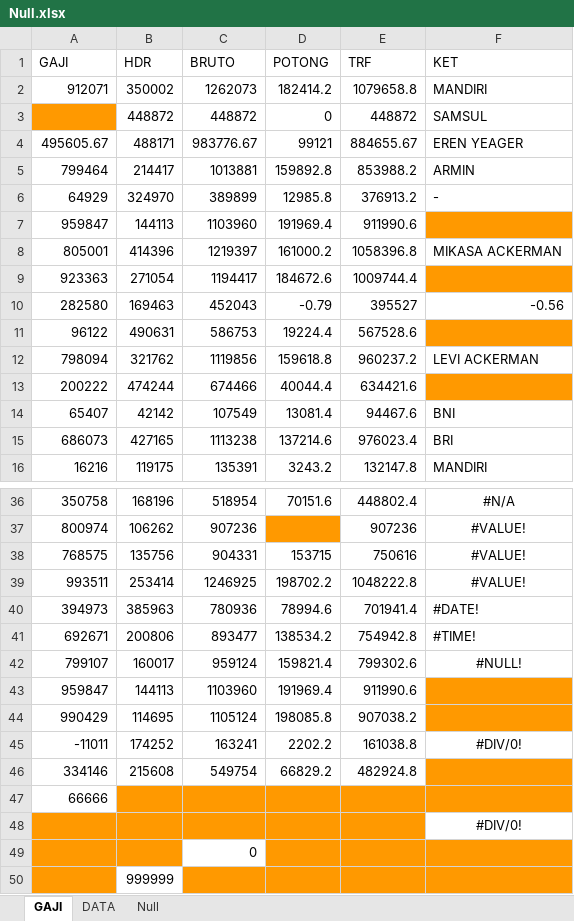
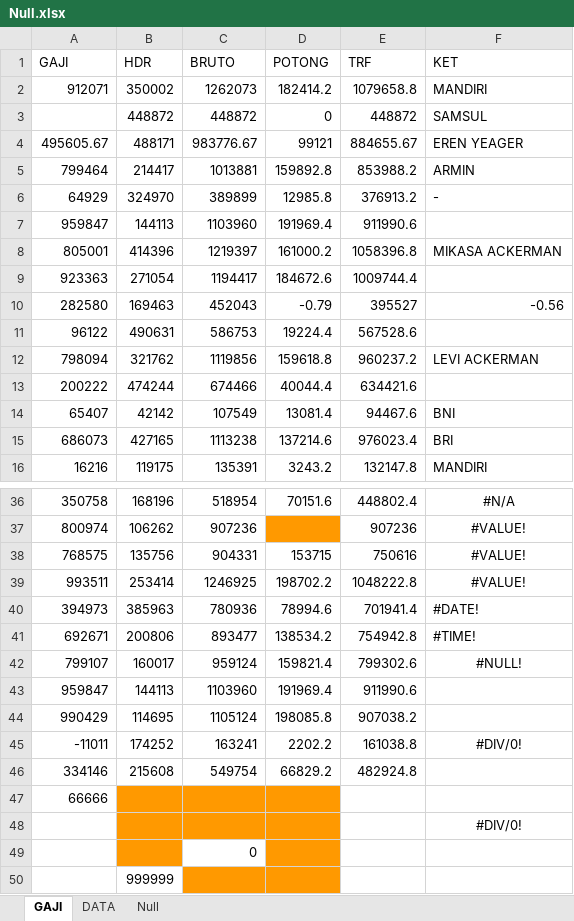
Before and after one commit to darisRanggaPratama/ExcelJava, an Excel workbook: JExcelPoi/src/main/java/output/Null.xlsx, sheet GAJI, drawn as a sheet; only a part is shown, gaps mark what is left out; values as stored, in another font and other column widths than the file's, no borders; charts and pictures not drawn; the diff names each change by its address in the sheet, - before the commit and + after, or states it on an @@ line.

```diff
--- a/JExcelPoi/src/main/java/output/Null.xlsx (sheet GAJI)
+++ b/JExcelPoi/src/main/java/output/Null.xlsx (sheet GAJI)
-A3 fill: #FF9900
+A3 fill: none
-F7 fill: #FF9900
+F7 fill: none
-F9 fill: #FF9900
+F9 fill: none
-F11 fill: #FF9900
+F11 fill: none
-F13 fill: #FF9900
+F13 fill: none
-F43:F44 fill: #FF9900
+F43:F44 fill: none
-F46 fill: #FF9900
+F46 fill: none
-E47:F47 fill: #FF9900
+E47:F47 fill: none
-A48:A50 fill: #FF9900
+A48:A50 fill: none
-E48 fill: #FF9900
+E48 fill: none
-E49:F50 fill: #FF9900
+E49:F50 fill: none
```
Also changed, not shown: sheet Null, 15 other files.
